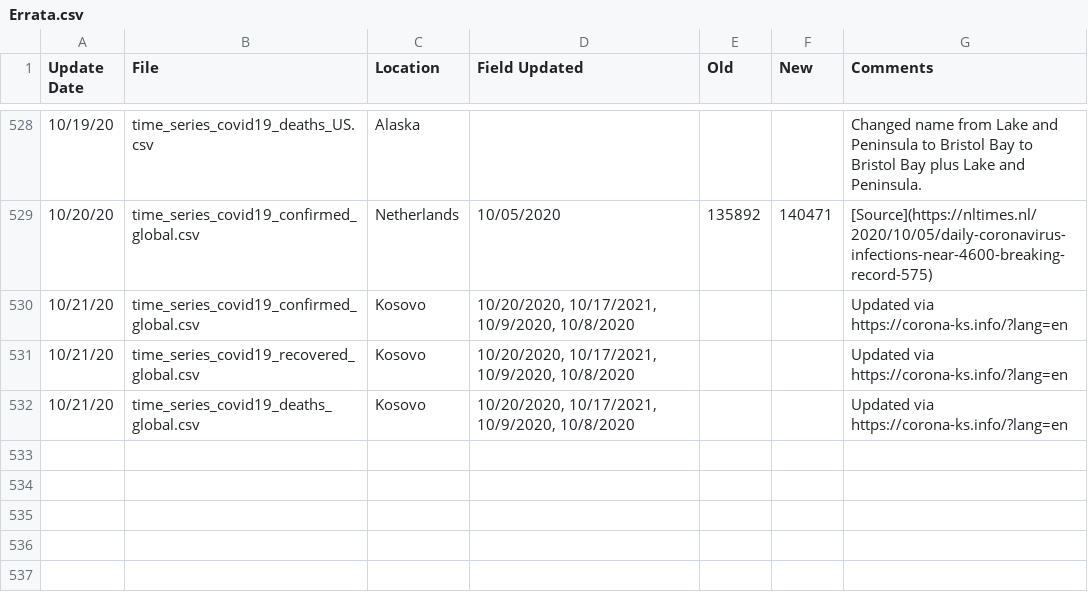
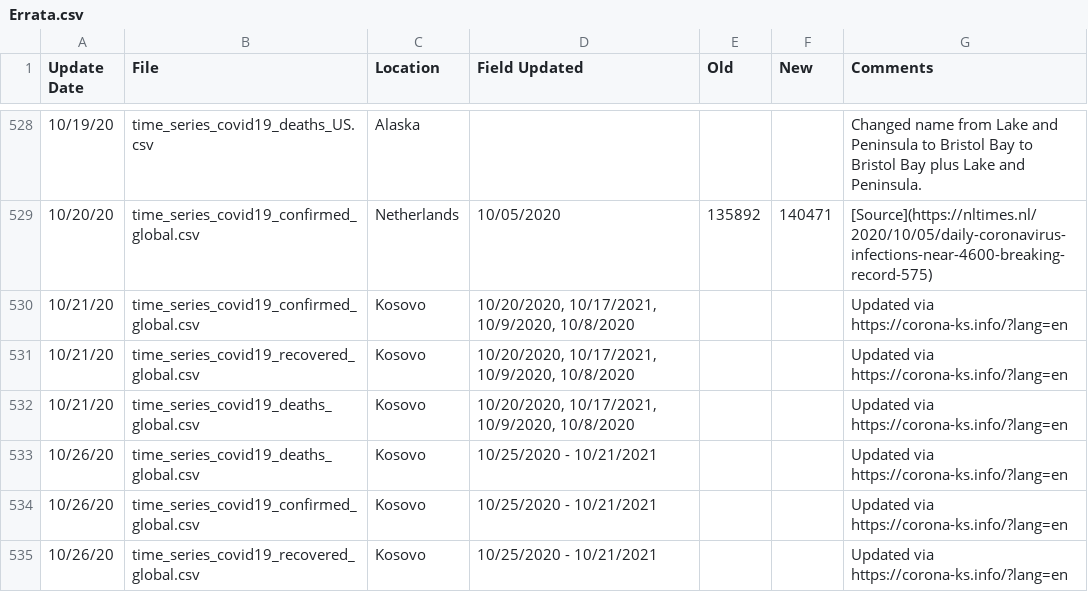
Before and after one commit to ClaudeCoulombe/evolution_COVID19, a CSV file: DATA/csse_covid_19_time_series/Errata.csv, drawn as a sheet; only a part is shown, gaps mark what is left out.

```diff
--- a/DATA/csse_covid_19_time_series/Errata.csv
+++ b/DATA/csse_covid_19_time_series/Errata.csv
@@ -532 +532,4 @@ Update Date,File,Location,Field Updated,Old,New,Comments
 10/21/20,time_series_covid19_deaths_global.csv,Kosovo,"10/20/2020, 10/17/2021, 10/9/2020, 10/8/2020",,,Updated via https://corona-ks.info/?lang=en
+10/26/20,time_series_covid19_deaths_global.csv,Kosovo,"10/25/2020 - 10/21/2021",,,Updated via https://corona-ks.info/?lang=en
+10/26/20,time_series_covid19_confirmed_global.csv,Kosovo,"10/25/2020 - 10/21/2021",,,Updated via https://corona-ks.info/?lang=en
+10/26/20,time_series_covid19_recovered_global.csv,Kosovo,"10/25/2020 - 10/21/2021",,,Updated via https://corona-ks.info/?lang=en
```
Also changed, not shown: DATA/csse_covid_19_time_series/time_series_covid19_confirmed_global.csv, DATA/csse_covid_19_time_series/time_series_covid19_deaths_global.csv, 8 other files.
